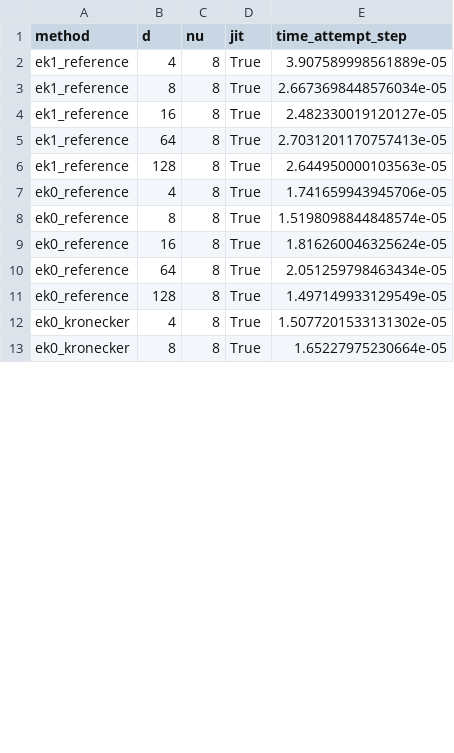
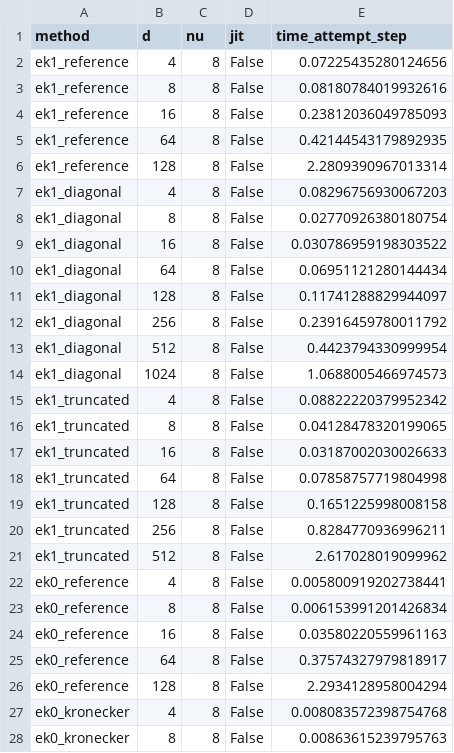
Before and after one commit to pnkraemer/million-dimension-prob-ode-solver-experiments, a CSV file: results/1_sterilised_problem/results.csv, drawn as a sheet; only a part is shown; the diff covers the shown part only.

```diff
--- a/results/1_sterilised_problem/results.csv
+++ b/results/1_sterilised_problem/results.csv
@@ -1,13 +1,28 @@
 method;d;nu;jit;time_attempt_step
-ek1_reference;4;8;True;3.907589998561889e-05
-ek1_reference;8;8;True;2.6673698448576034e-05
-ek1_reference;16;8;True;2.482330019120127e-05
-ek1_reference;64;8;True;2.7031201170757413e-05
-ek1_reference;128;8;True;2.644950000103563e-05
-ek0_reference;4;8;True;1.741659943945706e-05
-ek0_reference;8;8;True;1.5198098844848574e-05
-ek0_reference;16;8;True;1.816260046325624e-05
-ek0_reference;64;8;True;2.051259798463434e-05
-ek0_reference;128;8;True;1.497149933129549e-05
-ek0_kronecker;4;8;True;1.5077201533131302e-05
-ek0_kronecker;8;8;True;1.65227975230664e-05
+ek1_reference;4;8;False;0.07225435280124656
+ek1_reference;8;8;False;0.08180784019932616
+ek1_reference;16;8;False;0.23812036049785093
+ek1_reference;64;8;False;0.42144543179892935
+ek1_reference;128;8;False;2.2809390967013314
+ek1_diagonal;4;8;False;0.08296756930067203
+ek1_diagonal;8;8;False;0.02770926380180754
+ek1_diagonal;16;8;False;0.030786959198303522
+ek1_diagonal;64;8;False;0.06951121280144434
+ek1_diagonal;128;8;False;0.11741288829944097
+ek1_diagonal;256;8;False;0.23916459780011792
+ek1_diagonal;512;8;False;0.4423794330999954
+ek1_diagonal;1024;8;False;1.0688005466974573
+ek1_truncated;4;8;False;0.08822220379952342
+ek1_truncated;8;8;False;0.04128478320199065
+ek1_truncated;16;8;False;0.03187002030026633
+ek1_truncated;64;8;False;0.07858757719804998
+ek1_truncated;128;8;False;0.1651225998008158
+ek1_truncated;256;8;False;0.8284770936996211
+ek1_truncated;512;8;False;2.617028019099962
+ek0_reference;4;8;False;0.005800919202738441
+ek0_reference;8;8;False;0.006153991201426834
+ek0_reference;16;8;False;0.03580220559961163
+ek0_reference;64;8;False;0.37574327979818917
+ek0_reference;128;8;False;2.2934128958004294
+ek0_kronecker;4;8;False;0.008083572398754768
+ek0_kronecker;8;8;False;0.00863615239795763
```
Also changed, not shown: 12 edited cells elsewhere in this file, 1 other file.
